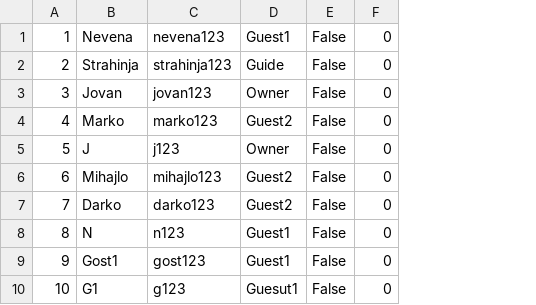
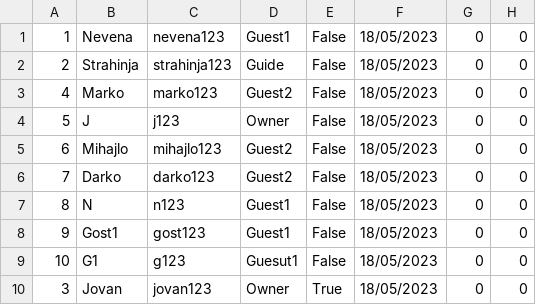
Before and after one commit to banja001/Alt-F4, a CSV file: booking/booking/Resources/Data/users.csv, drawn as a sheet; removed rows and columns are numbered as before the commit, all else as after; the diff names each change by its address in the sheet, - before the commit and + after, or states it on an @@ line.

Commit message:
feat: updated User class for superGuest1

```diff
--- a/booking/booking/Resources/Data/users.csv
+++ b/booking/booking/Resources/Data/users.csv
+column F, rows 1-9: all 18/05/2023
+column H, rows 1-9: all 0
-row 3: 3 | Jovan | jovan123 | Owner | False | 0
+row 10: 3 | Jovan | jovan123 | Owner | True | 18/05/2023 | 0 | 0
```
Also changed, not shown: booking/booking/Resources/Data/reservedDates.csv, 2 other files.
